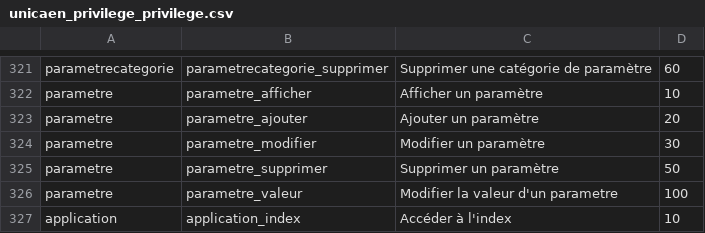
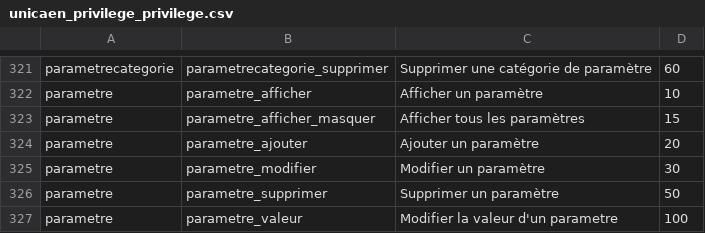
Before and after one commit to EsupPortail/esup-emc2, a CSV file: database/sources/csv/unicaen_privilege_privilege.csv, drawn as a sheet; only a part is shown, gaps mark what is left out; the shorter side is filled out with more unchanged rows; the diff names each change by its address in the sheet, - before the commit and + after, or states it on an @@ line.

Commit message:
Debut bddadmin

```diff
--- a/database/sources/csv/unicaen_privilege_privilege.csv
+++ b/database/sources/csv/unicaen_privilege_privilege.csv
+row 323: parametre | parametre_afficher_masquer | Afficher tous les paramètres | 15
```
